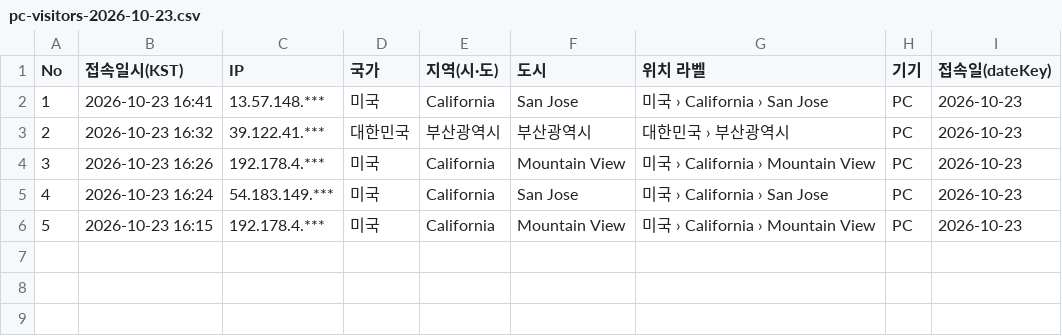
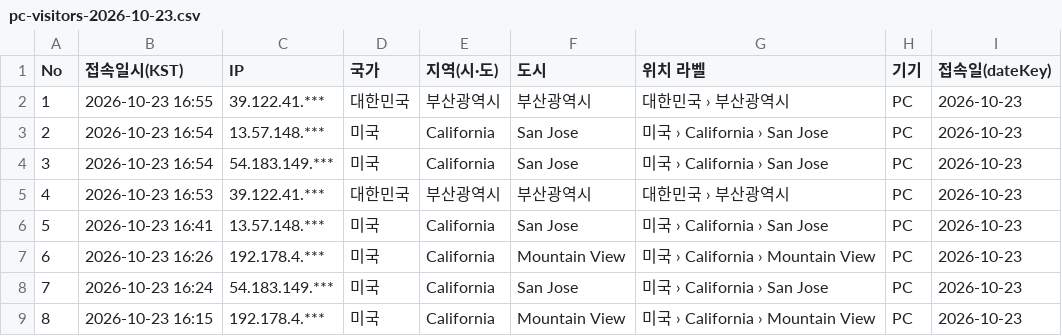
Before and after one commit to luxrank-ops/BUSAN-HAK-PORT-INFO, a CSV file: reports/pc-visitors-2026-10-23.csv, drawn as a sheet; removed rows and columns are numbered as before the commit, all else as after; the diff names each change by its address in the sheet, - before the commit and + after, or states it on an @@ line.

Commit message:
docs(visitor): 2026-10-23 PC 접속자 위치 리포트 최신화 (8건)

```diff
--- a/reports/pc-visitors-2026-10-23.csv
+++ b/reports/pc-visitors-2026-10-23.csv
+row 2: 1 | 2026-10-23 16:55 | 39.122.41.*** | 대한민국 | 부산광역시 | 부산광역시 | 대한민국 › 부산광역시 | PC | 2026-10-23
+row 3: 2 | 2026-10-23 16:54 | 13.57.148.*** | 미국 | California | San Jose | 미국 › California › San Jose | PC | 2026-10-23
+row 4: 3 | 2026-10-23 16:54 | 54.183.149.*** | 미국 | California | San Jose | 미국 › California › San Jose | PC | 2026-10-23
+row 5: 4 | 2026-10-23 16:53 | 39.122.41.*** | 대한민국 | 부산광역시 | 부산광역시 | 대한민국 › 부산광역시 | PC | 2026-10-23
@@ column A (No) renumbered from row 6 down @@
-row 3: 2 | 2026-10-23 16:32 | 39.122.41.*** | 대한민국 | 부산광역시 | 부산광역시 | 대한민국 › 부산광역시 | PC | 2026-10-23
```
Also changed, not shown: 1 other file.
